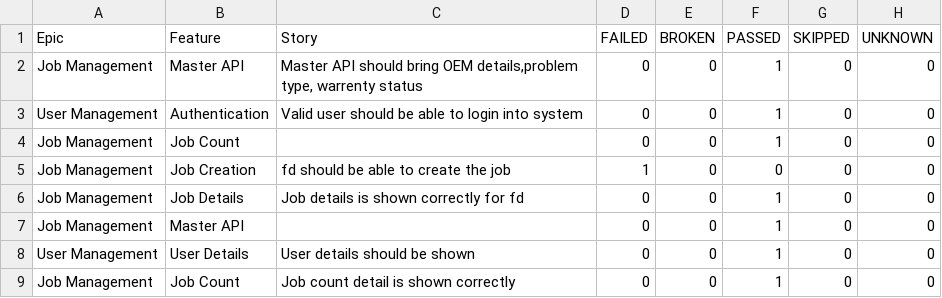
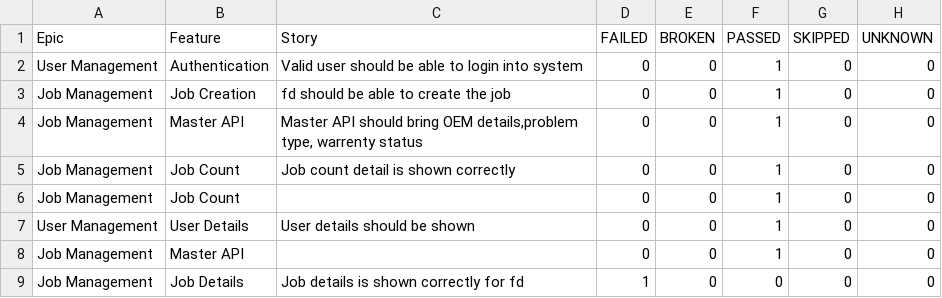
Before and after one commit to AbhijitNaik05/PhoenixTestAutomationFramework, a CSV file: data/behaviors.csv, drawn as a sheet.

```diff
--- a/data/behaviors.csv
+++ b/data/behaviors.csv
@@ -1,9 +1,9 @@
 "Epic","Feature","Story","FAILED","BROKEN","PASSED","SKIPPED","UNKNOWN"
+"User Management","Authentication","Valid user should be able to login into system","0","0","1","0","0"
+"Job Management","Job Creation","fd should be able to create the job","0","0","1","0","0"
 "Job Management","Master API","Master API should bring OEM details,problem type, warrenty status","0","0","1","0","0"
-"User Management","Authentication","Valid user should be able to login into system","0","0","1","0","0"
+"Job Management","Job Count","Job count detail is shown correctly","0","0","1","0","0"
 "Job Management","Job Count","","0","0","1","0","0"
-"Job Management","Job Creation","fd should be able to create the job","1","0","0","0","0"
-"Job Management","Job Details","Job details is shown correctly for fd","0","0","1","0","0"
+"User Management","User Details","User details should be shown","0","0","1","0","0"
 "Job Management","Master API","","0","0","1","0","0"
-"User Management","User Details","User details should be shown","0","0","1","0","0"
-"Job Management","Job Count","Job count detail is shown correctly","0","0","1","0","0"
+"Job Management","Job Details","Job details is shown correctly for fd","1","0","0","0","0"
```
Also changed, not shown: data/suites.csv, 51 other files.
